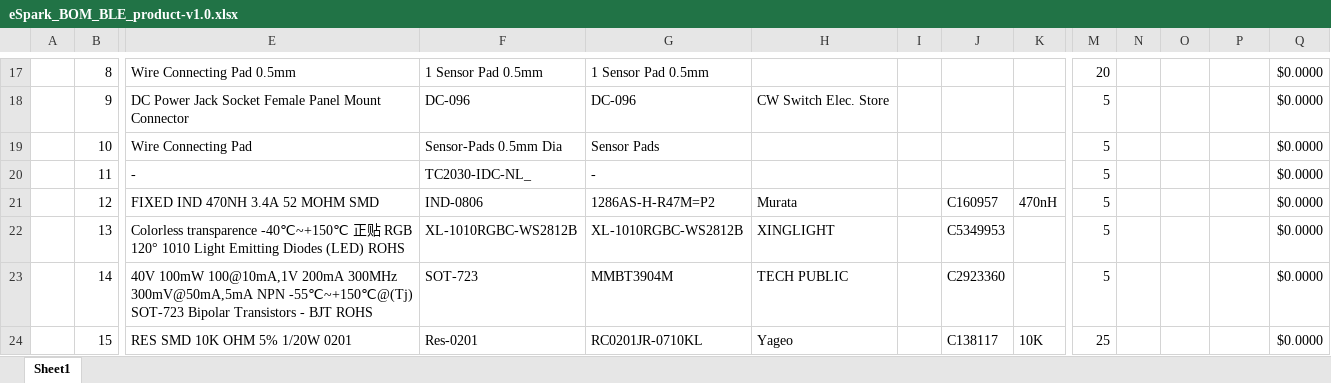
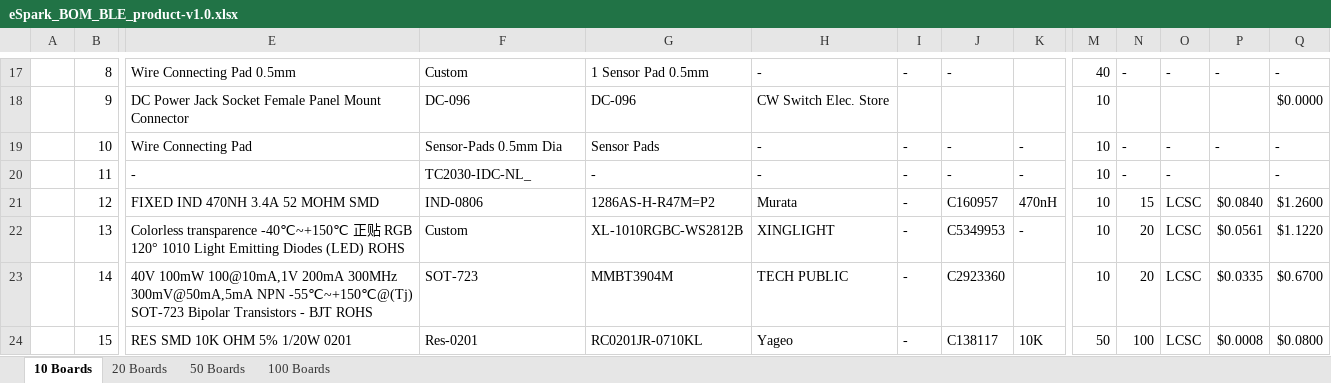
Before and after one commit to eSpark-Backup/raafat-bleproduct, an Excel workbook: Design Files/BLE_product-v1.0/BOM/eSpark_BOM_BLE_product-v1.0.xlsx, sheet 10 Boards, drawn as a sheet; only a part is shown, gaps mark what is left out; values as stored, in another font and other column widths than the file's, no cell formats; charts and pictures not drawn; the diff covers the shown part only; the diff names each change by its address in the sheet, - before the commit and + after, or states it on an @@ line.

```diff
--- a/Design Files/BLE_product-v1.0/BOM/eSpark_BOM_BLE_product-v1.0.xlsx (sheet 10 Boards)
+++ b/Design Files/BLE_product-v1.0/BOM/eSpark_BOM_BLE_product-v1.0.xlsx (sheet 10 Boards)
-sheet tab: Sheet1
+sheet tab: 10 Boards
+sheet tab: 20 Boards
+sheet tab: 50 Boards
+sheet tab: 100 Boards
-F17: 1 Sensor Pad 0.5mm
+F17: Custom
-H17: (empty)
+H17: -
-I17: (empty)
+I17: -
-J17: (empty)
+J17: -
-M17: 20
+M17: 40
-N17: (empty)
+N17: -
-O17: (empty)
+O17: -
-P17: (empty)
+P17: -
-Q17: $0.0000
+Q17: -
-M18:M23: 5
+M18:M23: 10
-H19:H20: (empty)
+H19:H20: -
-I19:I24: (empty)
+I19:I24: -
-J19:J20: (empty)
+J19:J20: -
-K19:K20: (empty)
+K19:K20: -
-N19:N20: (empty)
+N19:N20: -
-O19:O20: (empty)
+O19:O20: -
-P19: (empty)
+P19: -
-Q19:Q20: $0.0000
+Q19:Q20: -
-N21: (empty)
+N21: 15
-O21:O24: (empty)
+O21:O24: LCSC
-P21: (empty)
+P21: $0.0840
-Q21: $0.0000
+Q21: $1.2600
-F22: XL-1010RGBC-WS2812B
+F22: Custom
-K22: (empty)
+K22: -
-N22:N23: (empty)
+N22:N23: 20
-P22: (empty)
+P22: $0.0561
-Q22: $0.0000
+Q22: $1.1220
-P23: (empty)
+P23: $0.0335
-Q23: $0.0000
+Q23: $0.6700
-M24: 25
+M24: 50
-N24: (empty)
+N24: 100
-P24: (empty)
+P24: $0.0008
-Q24: $0.0000
+Q24: $0.0800
```
Also changed, not shown: 126 edited cells elsewhere in this sheet, cell formats, charts or pictures.
